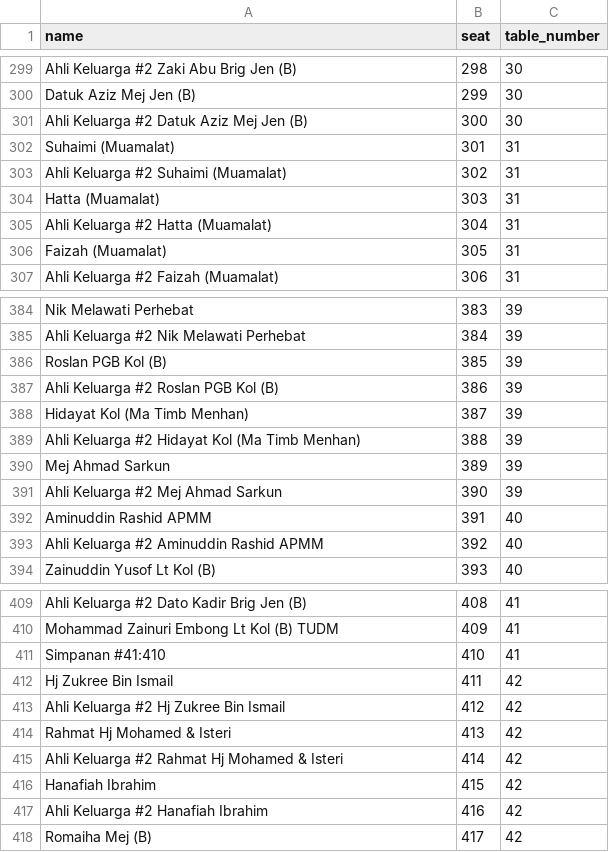
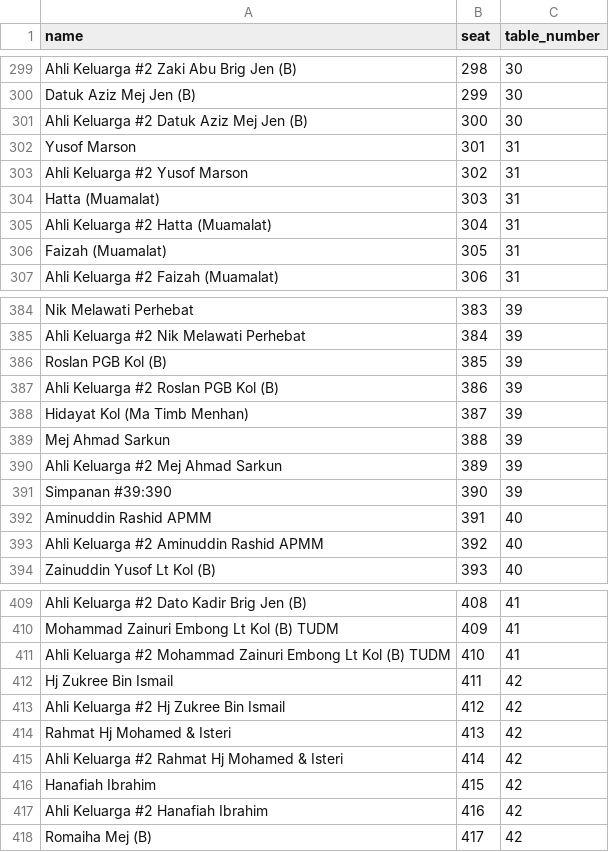
Before and after one commit to hamdanyc/reception, a CSV file: guest_seat.csv, drawn as a sheet; only a part is shown, gaps mark what is left out.

Commit message:
Add files via upload

```diff
--- a/guest_seat.csv
+++ b/guest_seat.csv
@@ -301,4 +301,4 @@ Datuk Aziz Mej Jen (B),299,30
 Ahli Keluarga #2 Datuk Aziz Mej Jen (B),300,30
-Suhaimi (Muamalat),301,31
-Ahli Keluarga #2 Suhaimi (Muamalat),302,31
+Yusof Marson,301,31
+Ahli Keluarga #2 Yusof Marson,302,31
 Hatta (Muamalat),303,31
@@ -388,5 +388,5 @@ Ahli Keluarga #2 Roslan PGB Kol (B),386,39
 Hidayat Kol (Ma Timb Menhan),387,39
-Ahli Keluarga #2 Hidayat Kol (Ma Timb Menhan),388,39
-Mej Ahmad Sarkun,389,39
-Ahli Keluarga #2 Mej Ahmad Sarkun,390,39
+Mej Ahmad Sarkun,388,39
+Ahli Keluarga #2 Mej Ahmad Sarkun,389,39
+Simpanan #39:390,390,39
 Aminuddin Rashid APMM,391,40
@@ -410,3 +410,3 @@ Ahli Keluarga #2 Dato Kadir Brig Jen (B),408,41
 Mohammad Zainuri Embong Lt Kol (B) TUDM,409,41
-Simpanan #41:410,410,41
+Ahli Keluarga #2 Mohammad Zainuri Embong Lt Kol (B) TUDM,410,41
 Hj Zukree Bin Ismail,411,42
```
